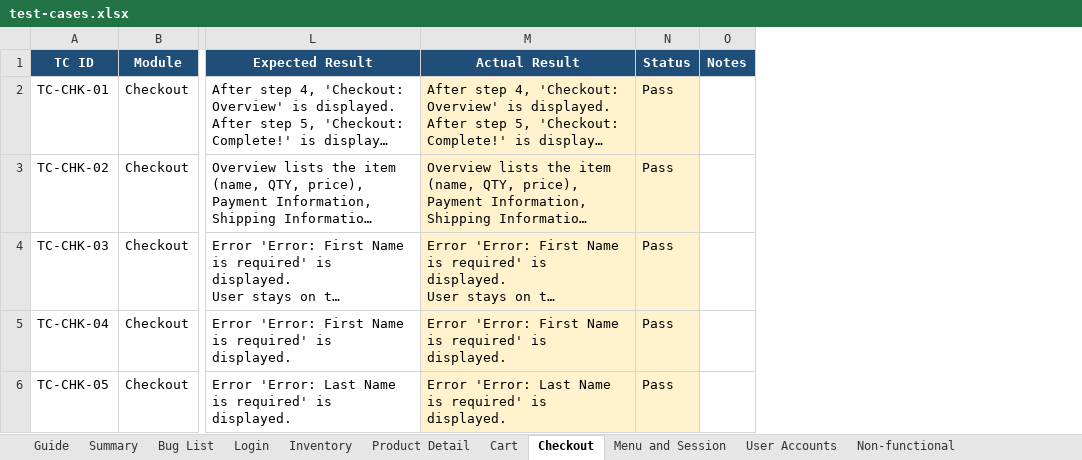
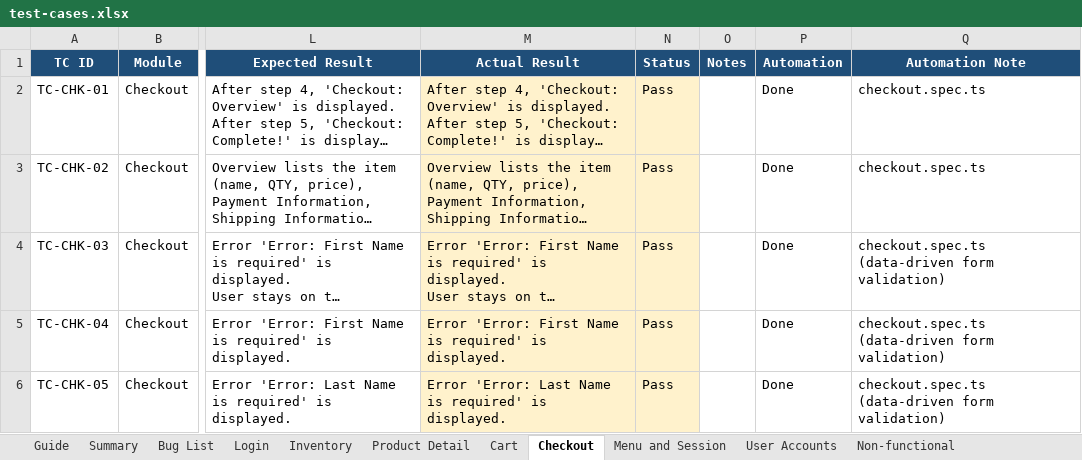
Before and after one commit to hhanhLeO/saucedemo-testing, an Excel workbook: docs/test-cases.xlsx, sheet Checkout, drawn as a sheet; only a part is shown, gaps mark what is left out; long unchanged cells end in …; values as stored, in another font and other column widths than the file's, no borders; conditional formats not drawn; the diff covers the shown part only; the diff names each change by its address in the sheet, - before the commit and + after, or states it on an @@ line.

Commit message:
docs: update test cases, summary report and README with automation results
Add Automation and Automation Note columns to every module sheet. Record TC-CHK-16 as Fail and add BUG-018 to the Bug List sheet. Update the summary report to v1.1 (79/16, 18 defects, all exit criteria met). Add the Automated Tests section and new folders to the README.

```diff
--- a/docs/test-cases.xlsx (sheet Checkout)
+++ b/docs/test-cases.xlsx (sheet Checkout)
+column P (Automation), rows 2-6: all Done
+column Q (Automation Note), rows 2-6: checkout.spec.ts | checkout.spec.ts | checkout.spec.ts (data-driven form validation) | checkout.spec.ts (data-driven form validation) | checkout.spec.ts (data-driven form validation)
```
Also changed, not shown: 3 edited cells elsewhere in this sheet, sheet Bug List, sheet Product Detail, sheet Menu and Session, sheet Non-functional, sheet Cart, sheet Inventory, 3 more sheets, 2 other files.
